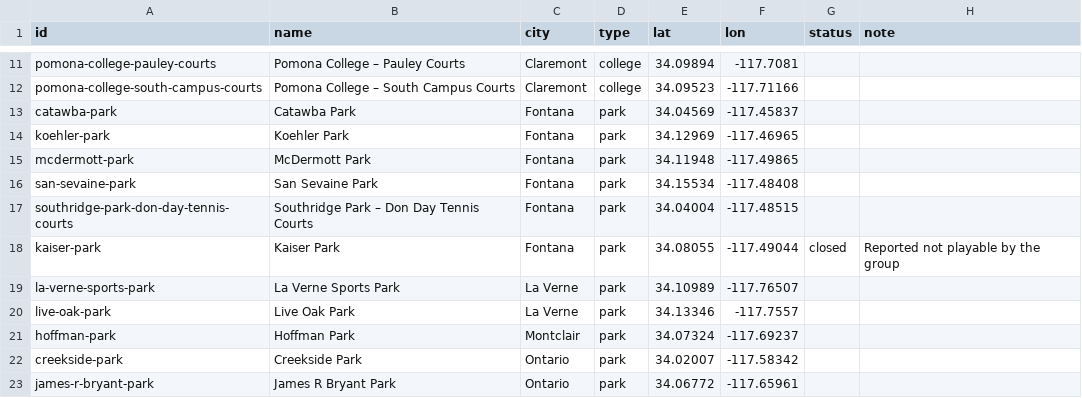
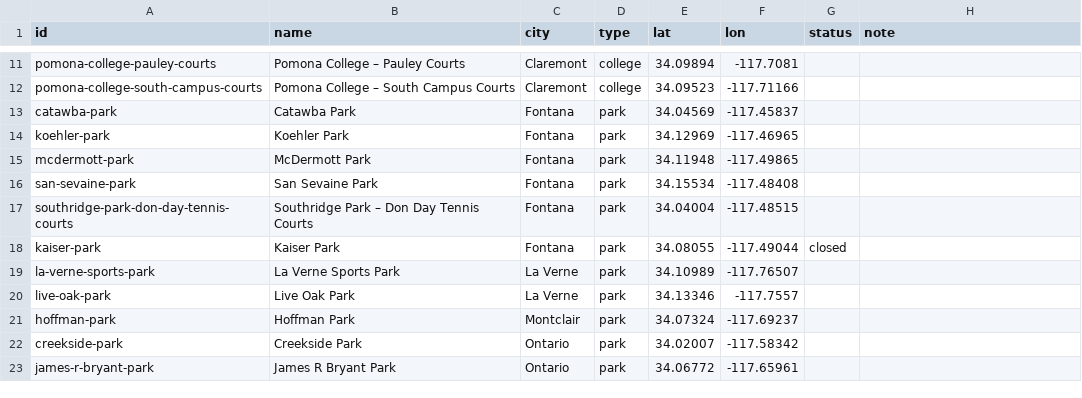
Before and after one commit to grant-jape/tennis-courtcast, a CSV file: courts.csv, drawn as a sheet; only a part is shown, gaps mark what is left out.

```diff
--- a/courts.csv
+++ b/courts.csv
@@ -17,3 +17,3 @@ san-sevaine-park,San Sevaine Park,Fontana,park,34.15534,-117.48408,,
 southridge-park-don-day-tennis-courts,Southridge Park – Don Day Tennis Courts,Fontana,park,34.04004,-117.48515,,
-kaiser-park,Kaiser Park,Fontana,park,34.08055,-117.49044,closed,Reported not playable by the group
+kaiser-park,Kaiser Park,Fontana,park,34.08055,-117.49044,closed,
 la-verne-sports-park,La Verne Sports Park,La Verne,park,34.10989,-117.76507,,
```
